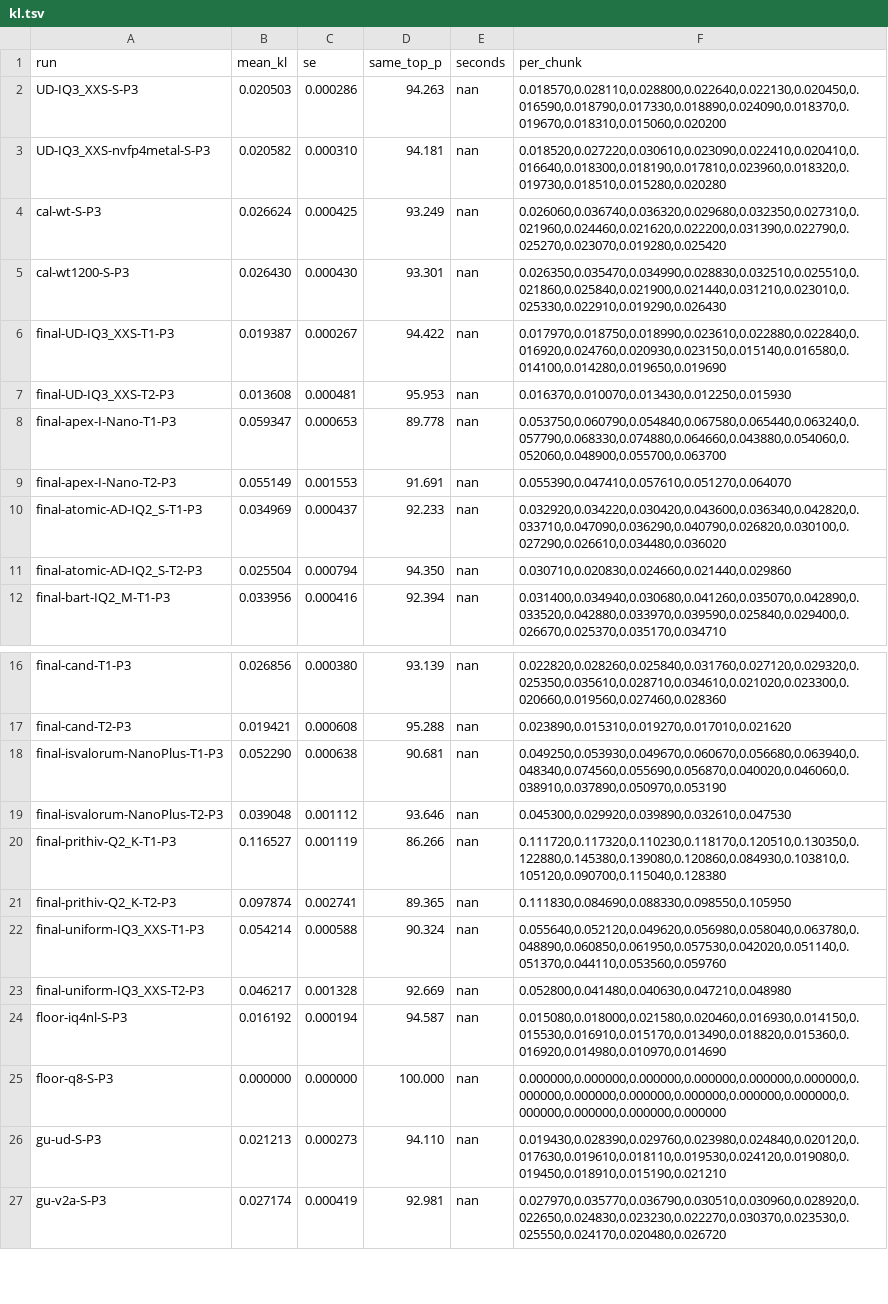
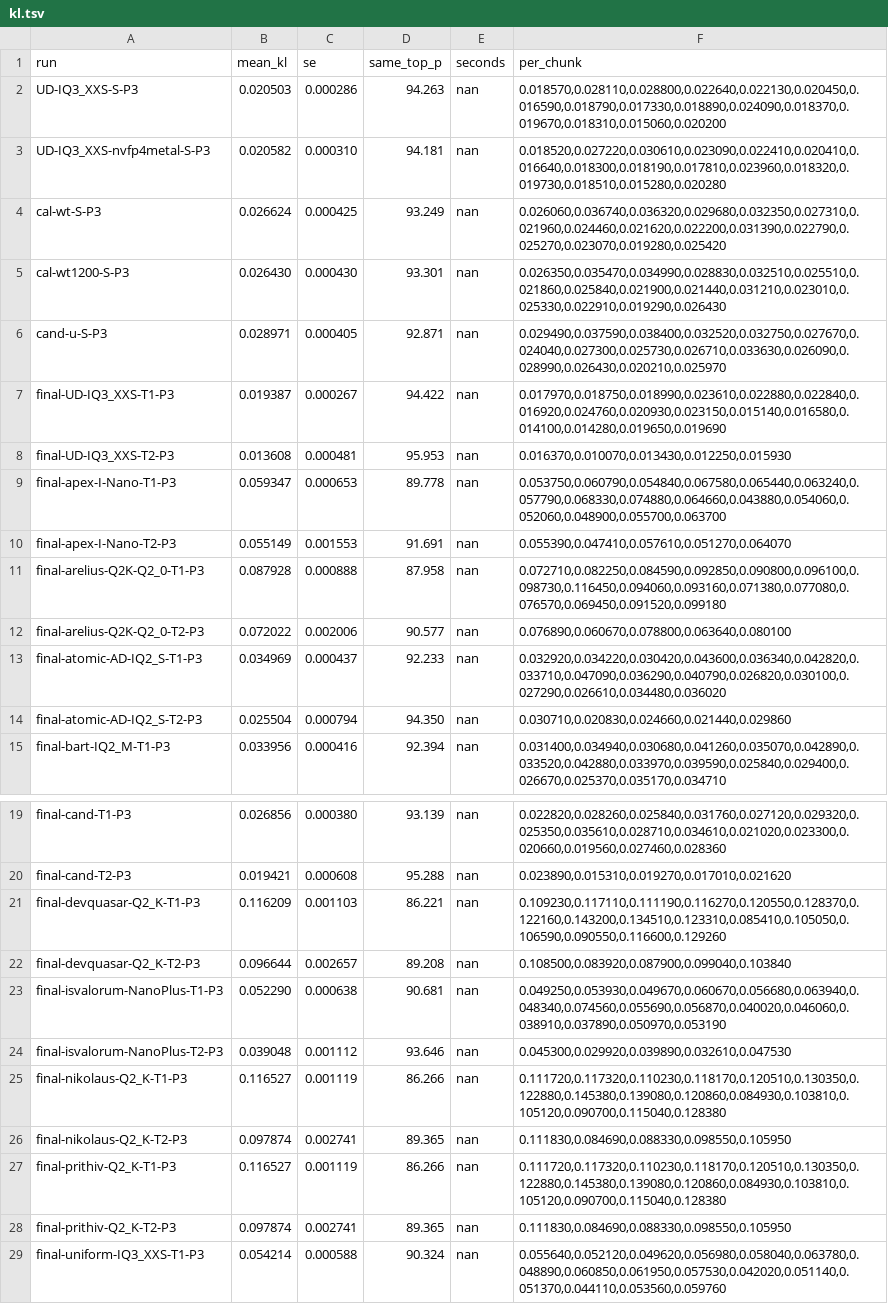
Before and after one commit to me-daniel/inkling-2-mini-quant, a TSV file: results/pilot/kl.tsv, drawn as a sheet; only a part is shown, gaps mark what is left out; the shorter side is filled out with more unchanged rows.

Commit message:
amendment 11 result: cand beats all 8 all-Metal GGUFs under 11.6 GB on T1 and T2

```diff
--- a/results/pilot/kl.tsv
+++ b/results/pilot/kl.tsv
@@ -5,2 +5,3 @@ cal-wt-S-P3	0.026624	0.000425	93.249	nan	0.026060,0.036740,0.036320,0.029680,0.0
 cal-wt1200-S-P3	0.026430	0.000430	93.301	nan	0.026350,0.035470,0.034990,0.028830,0.032510,0.025510,0.021860,0.025840,0.021900,0.021440,0.031210,0.023010,0.025330,0.022910,0.019290,0.026430
+cand-u-S-P3	0.028971	0.000405	92.871	nan	0.029490,0.037590,0.038400,0.032520,0.032750,0.027670,0.024040,0.027300,0.025730,0.026710,0.033630,0.026090,0.028990,0.026430,0.020210,0.025970
 final-UD-IQ3_XXS-T1-P3	0.019387	0.000267	94.422	nan	0.017970,0.018750,0.018990,0.023610,0.022880,0.022840,0.016920,0.024760,0.020930,0.023150,0.015140,0.016580,0.014100,0.014280,0.019650,0.019690
@@ -9,2 +10,4 @@ final-apex-I-Nano-T1-P3	0.059347	0.000653	89.778	nan	0.053750,0.060790,0.054840,
 final-apex-I-Nano-T2-P3	0.055149	0.001553	91.691	nan	0.055390,0.047410,0.057610,0.051270,0.064070
+final-arelius-Q2K-Q2_0-T1-P3	0.087928	0.000888	87.958	nan	0.072710,0.082250,0.084590,0.092850,0.090800,0.096100,0.098730,0.116450,0.094060,0.093160,0.071380,0.077080,0.076570,0.069450,0.091520,0.099180
+final-arelius-Q2K-Q2_0-T2-P3	0.072022	0.002006	90.577	nan	0.076890,0.060670,0.078800,0.063640,0.080100
 final-atomic-AD-IQ2_S-T1-P3	0.034969	0.000437	92.233	nan	0.032920,0.034220,0.030420,0.043600,0.036340,0.042820,0.033710,0.047090,0.036290,0.040790,0.026820,0.030100,0.027290,0.026610,0.034480,0.036020
@@ -17,4 +20,8 @@ final-cand-T1-P3	0.026856	0.000380	93.139	nan	0.022820,0.028260,0.025840,0.03176
 final-cand-T2-P3	0.019421	0.000608	95.288	nan	0.023890,0.015310,0.019270,0.017010,0.021620
+final-devquasar-Q2_K-T1-P3	0.116209	0.001103	86.221	nan	0.109230,0.117110,0.111190,0.116270,0.120550,0.128370,0.122160,0.143200,0.134510,0.123310,0.085410,0.105050,0.106590,0.090550,0.116600,0.129260
+final-devquasar-Q2_K-T2-P3	0.096644	0.002657	89.208	nan	0.108500,0.083920,0.087900,0.099040,0.103840
 final-isvalorum-NanoPlus-T1-P3	0.052290	0.000638	90.681	nan	0.049250,0.053930,0.049670,0.060670,0.056680,0.063940,0.048340,0.074560,0.055690,0.056870,0.040020,0.046060,0.038910,0.037890,0.050970,0.053190
 final-isvalorum-NanoPlus-T2-P3	0.039048	0.001112	93.646	nan	0.045300,0.029920,0.039890,0.032610,0.047530
+final-nikolaus-Q2_K-T1-P3	0.116527	0.001119	86.266	nan	0.111720,0.117320,0.110230,0.118170,0.120510,0.130350,0.122880,0.145380,0.139080,0.120860,0.084930,0.103810,0.105120,0.090700,0.115040,0.128380
+final-nikolaus-Q2_K-T2-P3	0.097874	0.002741	89.365	nan	0.111830,0.084690,0.088330,0.098550,0.105950
 final-prithiv-Q2_K-T1-P3	0.116527	0.001119	86.266	nan	0.111720,0.117320,0.110230,0.118170,0.120510,0.130350,0.122880,0.145380,0.139080,0.120860,0.084930,0.103810,0.105120,0.090700,0.115040,0.128380
```
Also changed, not shown: 6 other files.
